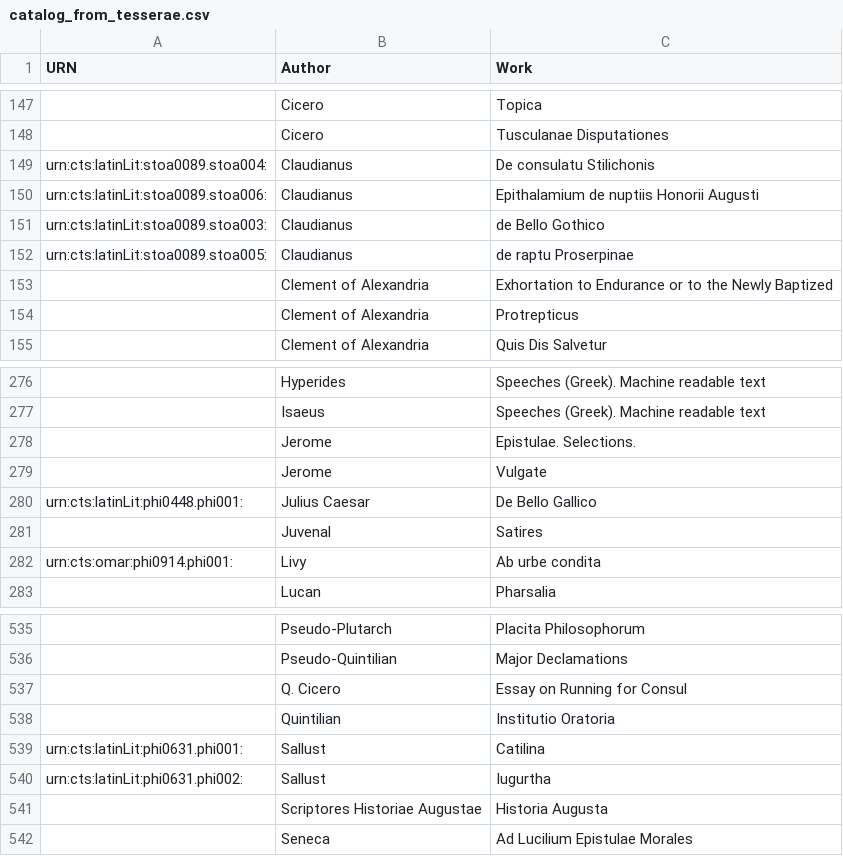
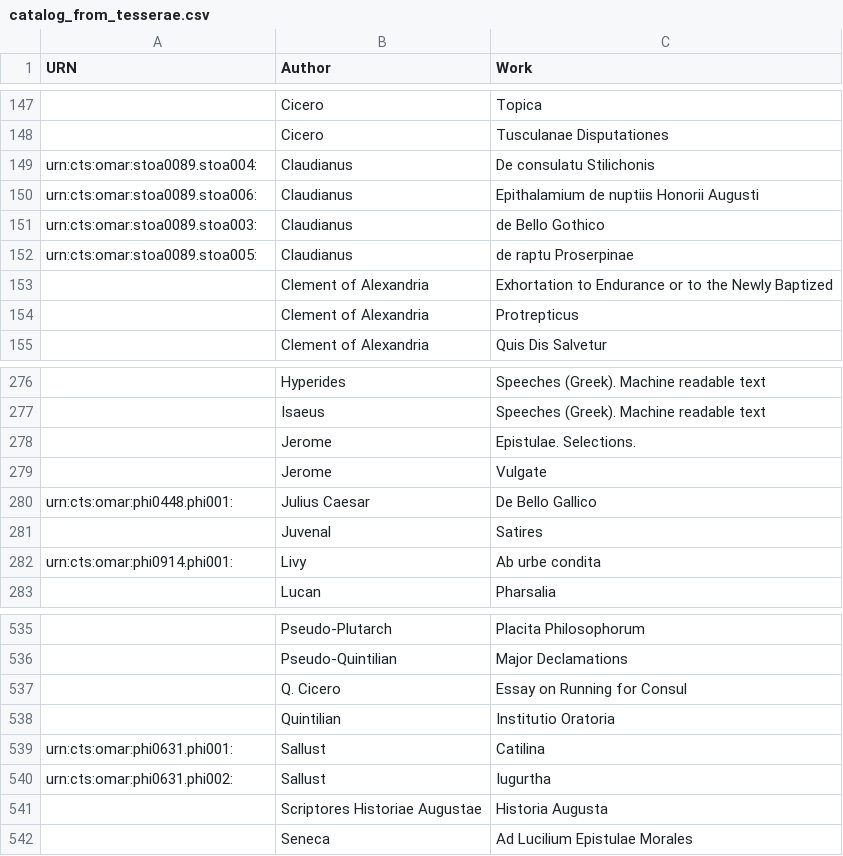
Before and after one commit to hcflag/latin, a CSV file: cataloging/catalog_from_tesserae.csv, drawn as a sheet; only a part is shown, gaps mark what is left out; the diff names each change by its address in the sheet, - before the commit and + after, or states it on an @@ line.

Commit message:
Change cts namespace to project namespace

```diff
--- a/cataloging/catalog_from_tesserae.csv
+++ b/cataloging/catalog_from_tesserae.csv
-A149 (URN): urn:cts:latinLit:stoa0089.stoa004:
+A149 (URN): urn:cts:omar:stoa0089.stoa004:
-A150 (URN): urn:cts:latinLit:stoa0089.stoa006:
+A150 (URN): urn:cts:omar:stoa0089.stoa006:
-A151 (URN): urn:cts:latinLit:stoa0089.stoa003:
+A151 (URN): urn:cts:omar:stoa0089.stoa003:
-A152 (URN): urn:cts:latinLit:stoa0089.stoa005:
+A152 (URN): urn:cts:omar:stoa0089.stoa005:
-A280 (URN): urn:cts:latinLit:phi0448.phi001:
+A280 (URN): urn:cts:omar:phi0448.phi001:
-A539 (URN): urn:cts:latinLit:phi0631.phi001:
+A539 (URN): urn:cts:omar:phi0631.phi001:
-A540 (URN): urn:cts:latinLit:phi0631.phi002:
+A540 (URN): urn:cts:omar:phi0631.phi002:
```
